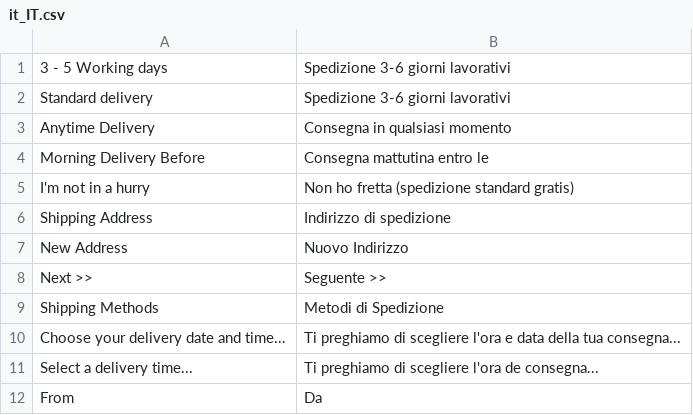
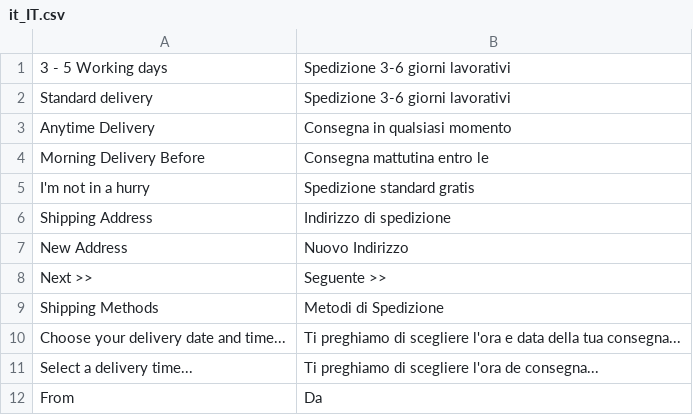
Before and after one commit to DominicFallows6/Joint-code, a CSV file: app/code/Limitless/Delivery/i18n/it_IT.csv, drawn as a sheet; only a part is shown.

```diff
--- a/app/code/Limitless/Delivery/i18n/it_IT.csv
+++ b/app/code/Limitless/Delivery/i18n/it_IT.csv
@@ -4,3 +4,3 @@
 "Morning Delivery Before","Consegna mattutina entro le"
-"I'm not in a hurry","Non ho fretta (spedizione standard gratis)"
+"I'm not in a hurry","Spedizione standard gratis"
 "Shipping Address","Indirizzo di spedizione"
```
Also changed, not shown: app/code/Limitless/Delivery/i18n/es_ES.csv, 1 other file.
